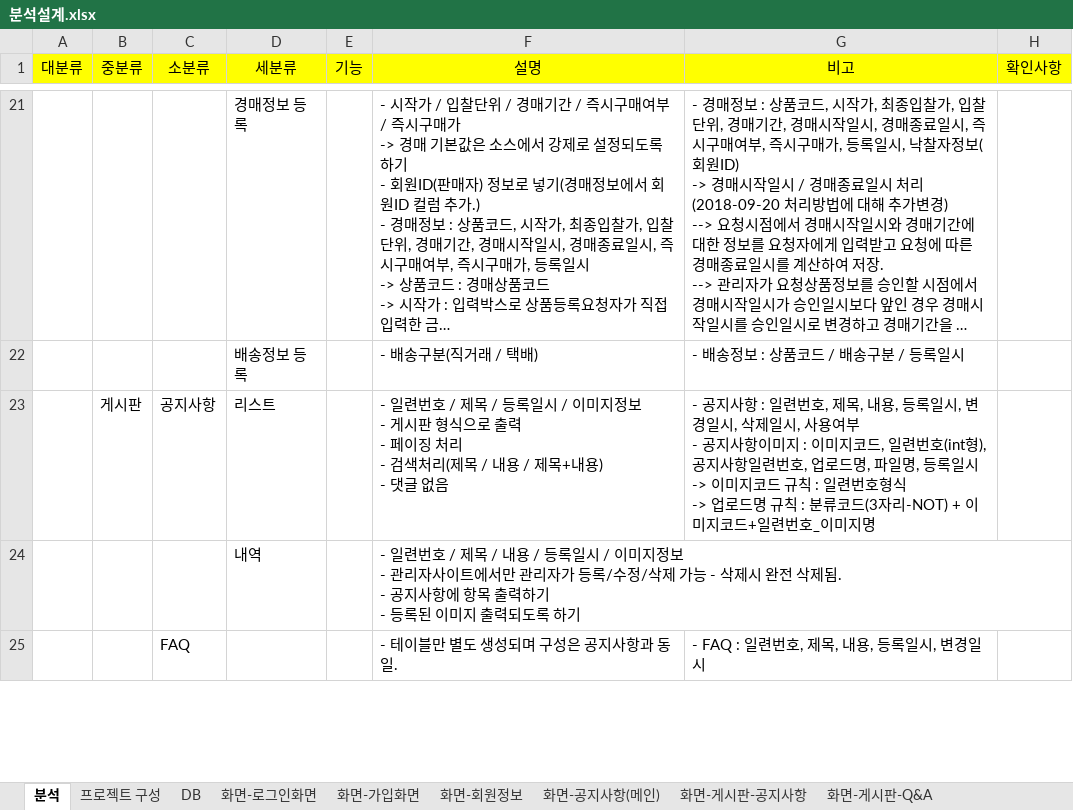
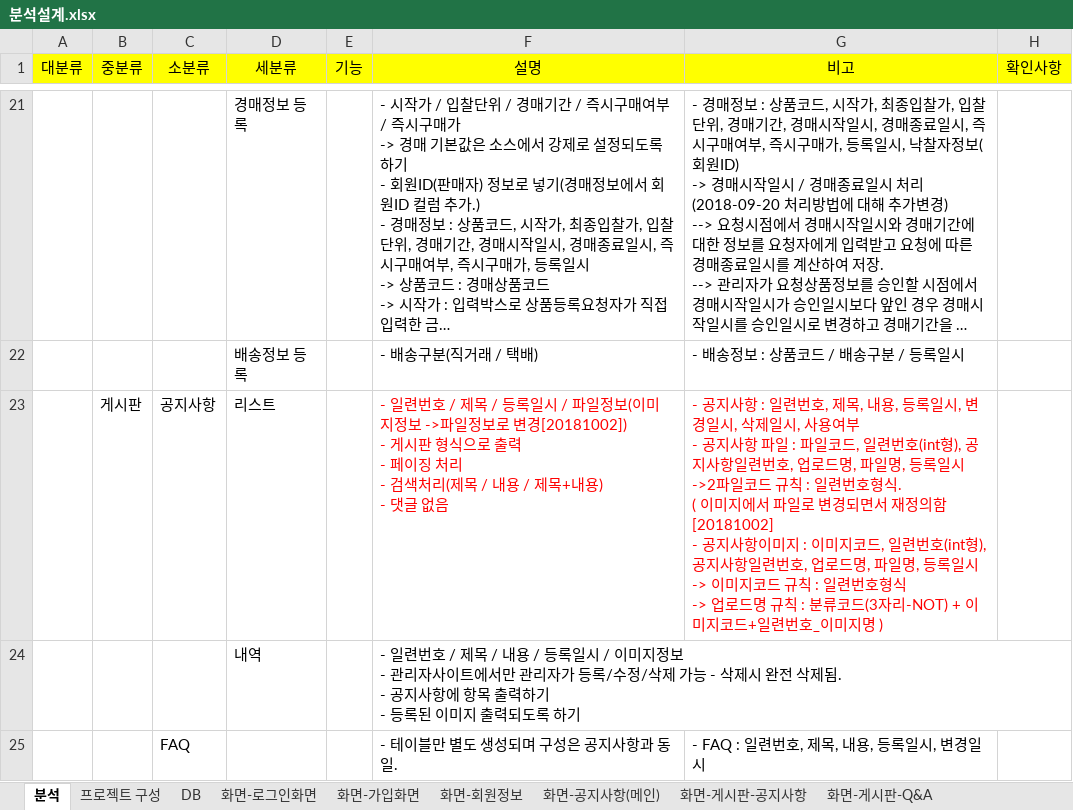
Before and after one commit to goatking91/ecobay, an Excel workbook: ecobay/src/main/webapp/resources/db/분석설계.xlsx, sheet 분석, drawn as a sheet; only a part is shown, gaps mark what is left out; long unchanged cells end in …; values as stored, in another font and other column widths than the file's, no borders; ↵ is a line break in a cell; the diff names each change by its address in the sheet, - before the commit and + after, or states it on an @@ line.

Commit message:
공지사항이미지 테이블 -> 공지사항 파일 테이블로 변경(컬렴명 포함)

```diff
--- a/ecobay/src/main/webapp/resources/db/분석설계.xlsx (sheet 분석)
+++ b/ecobay/src/main/webapp/resources/db/분석설계.xlsx (sheet 분석)
-F23 (설명): …일시 / 이미지정보 ↵ - 게시판…
+F23 (설명): …일시 / 파일정보(이미지정보 ->파일정보로 변경[20181002]) ↵ - 게시판…
-F23:G23 text colour: black
+F23:G23 text colour: #FF0000
-G23 (비고): …공지사항이미지 : 이미지코드, 일련번호(int형), 공지사항일련번호, 업로드명, 파일명, 등록일시 ↵ -> 이미지코드 규칙 : 일련번호형식 ↵ -> 업로드명 규칙 : 분류코드(3자리-NOT) + 이미지코드+일련번호_이미지명
+G23 (비고): …공지사항 파일 : 파일코드, 일련번호(int형), 공지사항일련번호, 업로드명, 파일명, 등록일시 ↵ ->2파일코드 규칙 : 일련번호형식. ↵ ( 이미지에서 파일로 변경되면서 재정의함[20181002] ↵ - 공지사항이미지 : 이미지코드, 일련번호(int형), 공지사항일련번호, 업로드명, 파일명, 등록일시 ↵ -> 이미지코드 규칙 : 일련번호형식 ↵ -> 업로드명 규칙 : 분류코드(3자리-NOT) + 이미지코드+일련번호_이미지명 )
```
Also changed, not shown: sheet DB, charts or pictures, 2 other files.
